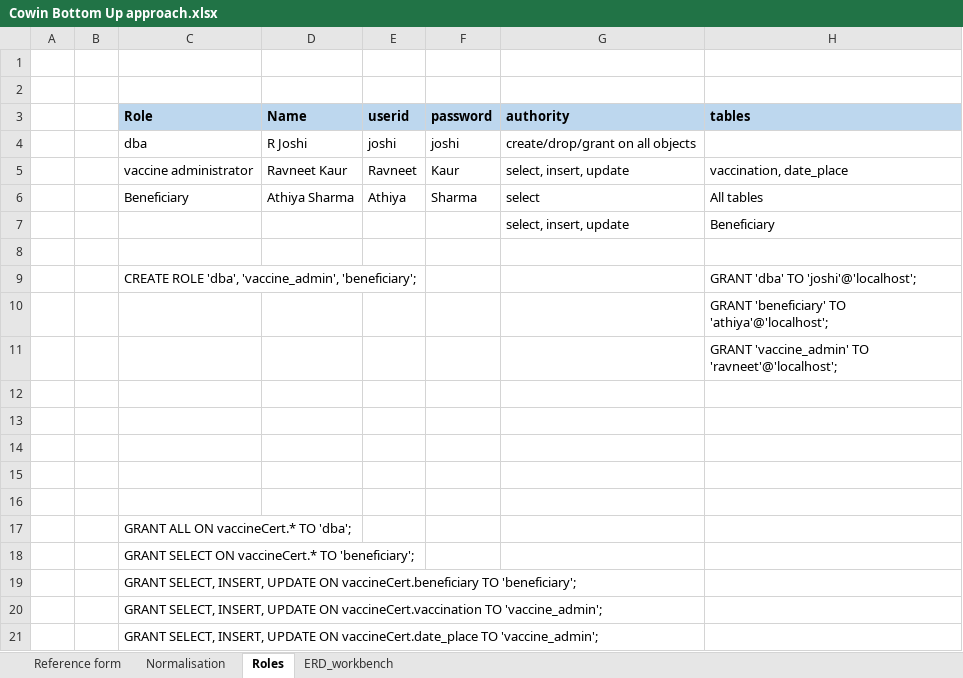
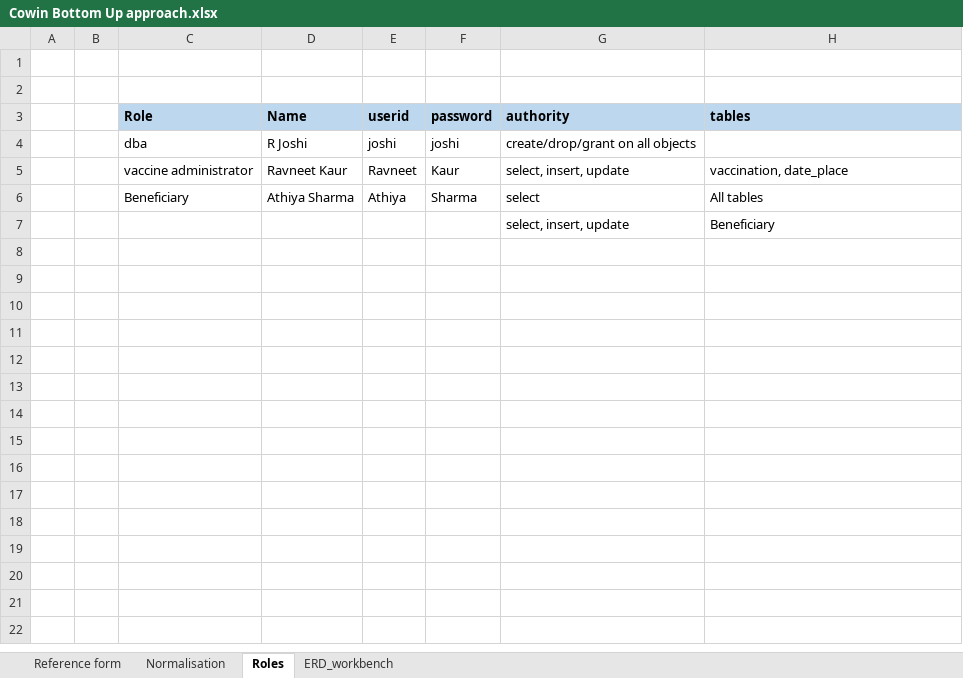
Before and after one commit to ArunitaYen/DatabaseManagement, an Excel workbook: Cowin Bottom Up approach.xlsx, sheet Roles, drawn as a sheet; values as stored, in another font and other column widths than the file's, no borders; charts and pictures not drawn; the diff names each change by its address in the sheet, - before the commit and + after, or states it on an @@ line.

Commit message:
roles updated

```diff
--- a/Cowin Bottom Up approach.xlsx (sheet Roles)
+++ b/Cowin Bottom Up approach.xlsx (sheet Roles)
-row 8: (empty)
-row 9:  |  | CREATE ROLE 'dba', 'vaccine_admin', 'beneficiary'; |  |  |  |  | GRANT 'dba' TO 'joshi'@'localhost';
-row 10:  |  |  |  |  |  |  | GRANT 'beneficiary' TO 'athiya'@'localhost';
-row 11:  |  |  |  |  |  |  | GRANT 'vaccine_admin' TO 'ravneet'@'localhost';
-row 12: (empty)
-row 13: (empty)
-row 14: (empty)
-row 15: (empty)
-row 16: (empty)
-row 17:  |  | GRANT ALL ON vaccineCert.* TO 'dba';
-row 18:  |  | GRANT SELECT ON vaccineCert.* TO 'beneficiary';
-row 19:  |  | GRANT SELECT, INSERT, UPDATE ON vaccineCert.beneficiary TO 'beneficiary';
-row 20:  |  | GRANT SELECT, INSERT, UPDATE ON vaccineCert.vaccination TO 'vaccine_admin';
-row 21:  |  | GRANT SELECT, INSERT, UPDATE ON vaccineCert.date_place TO 'vaccine_admin';
```
Also changed, not shown: charts or pictures.
